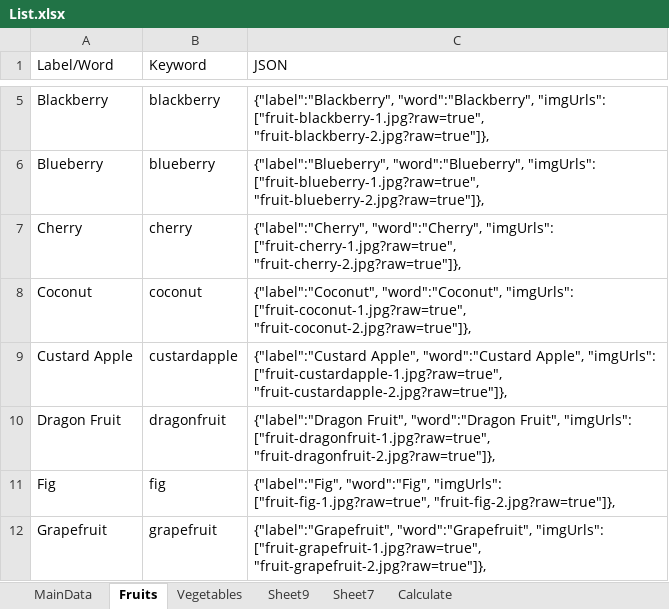
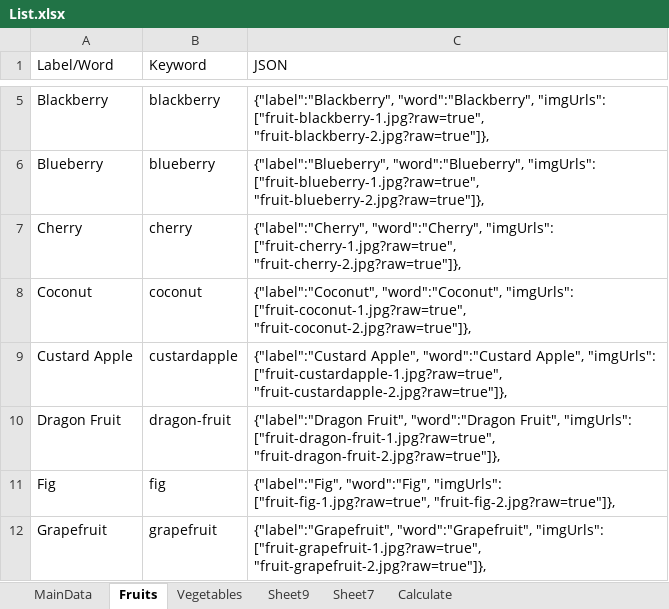
Before and after one commit to prasadmarineni/kids, an Excel workbook: data/List.xlsx, sheet Fruits, drawn as a sheet; only a part is shown, gaps mark what is left out; values as stored, in another font and other column widths than the file's, no borders; the diff names each change by its address in the sheet, - before the commit and + after, or states it on an @@ line.

```diff
--- a/data/List.xlsx (sheet Fruits)
+++ b/data/List.xlsx (sheet Fruits)
-B10 (Keyword): dragonfruit
+B10 (Keyword): dragon-fruit
-C10 (JSON): …Fruit", "imgUrls": ["fruit-dragonfruit-1.jpg?raw=true", "fruit-dragonfruit-2.jpg?raw=true"]},
+C10 (JSON): …Fruit", "imgUrls": ["fruit-dragon-fruit-1.jpg?raw=true", "fruit-dragon-fruit-2.jpg?raw=true"]},
```
Also changed, not shown: 1 other file.
